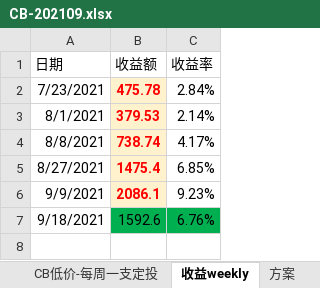
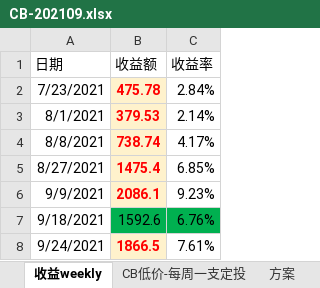
Before and after one commit to CBEB/CB, an Excel workbook: CB-202109.xlsx, sheet 收益weekly, drawn as a sheet; values as stored, in another font and other column widths than the file's, no borders; charts and pictures not drawn; the diff names each change by its address in the sheet, - before the commit and + after, or states it on an @@ line.

```diff
--- a/CB-202109.xlsx (sheet 收益weekly)
+++ b/CB-202109.xlsx (sheet 收益weekly)
@@ sheet tab order changed: 收益weekly | CB低价-每周一支定投 | 方案 @@
+row 8: 9/24/2021 | 1866.5 | 7.61%
```
Also changed, not shown: sheet CB低价-每周一支定投, charts or pictures.
